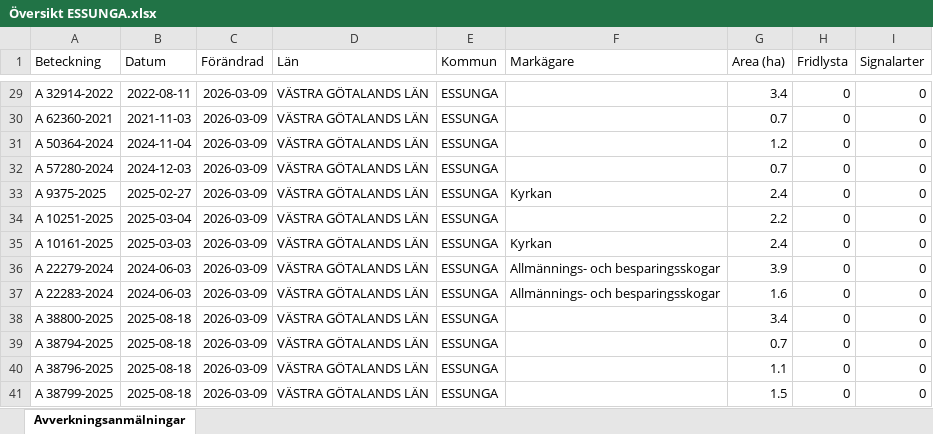
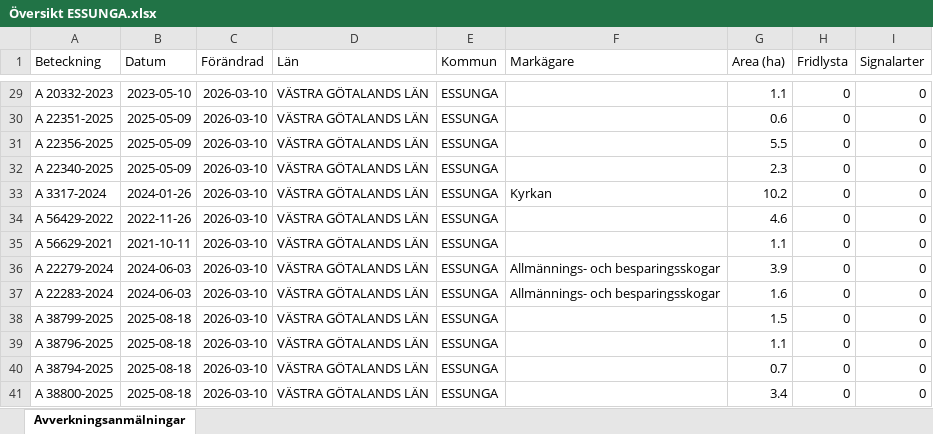
Before and after one commit to klasma/Logging_1445, an Excel workbook: Översikt ESSUNGA.xlsx, sheet Avverkningsanmälningar, drawn as a sheet; only a part is shown, gaps mark what is left out; values as stored, in another font and other column widths than the file's, no borders; the diff covers the shown part only; the diff names each change by its address in the sheet, - before the commit and + after, or states it on an @@ line.

```diff
--- a/Översikt ESSUNGA.xlsx (sheet Avverkningsanmälningar)
+++ b/Översikt ESSUNGA.xlsx (sheet Avverkningsanmälningar)
-A29 (Beteckning): A 32914-2022
+A29 (Beteckning): A 20332-2023
-B29 (Datum): 2022-08-11
+B29 (Datum): 2023-05-10
-C29:C41 (Förändrad): 2026-03-09
+C29:C41 (Förändrad): 2026-03-10
-G29 (Area (ha)): 3.4
+G29 (Area (ha)): 1.1
-A30 (Beteckning): A 62360-2021
+A30 (Beteckning): A 22351-2025
-B30 (Datum): 2021-11-03
+B30 (Datum): 2025-05-09
-G30 (Area (ha)): 0.7
+G30 (Area (ha)): 0.6
-A31 (Beteckning): A 50364-2024
+A31 (Beteckning): A 22356-2025
-B31 (Datum): 2024-11-04
+B31 (Datum): 2025-05-09
-G31 (Area (ha)): 1.2
+G31 (Area (ha)): 5.5
-A32 (Beteckning): A 57280-2024
+A32 (Beteckning): A 22340-2025
-B32 (Datum): 2024-12-03
+B32 (Datum): 2025-05-09
-G32 (Area (ha)): 0.7
+G32 (Area (ha)): 2.3
-A33 (Beteckning): A 9375-2025
+A33 (Beteckning): A 3317-2024
-B33 (Datum): 2025-02-27
+B33 (Datum): 2024-01-26
-G33 (Area (ha)): 2.4
+G33 (Area (ha)): 10.2
-A34 (Beteckning): A 10251-2025
+A34 (Beteckning): A 56429-2022
-B34 (Datum): 2025-03-04
+B34 (Datum): 2022-11-26
-G34 (Area (ha)): 2.2
+G34 (Area (ha)): 4.6
-A35 (Beteckning): A 10161-2025
+A35 (Beteckning): A 56629-2021
-B35 (Datum): 2025-03-03
+B35 (Datum): 2021-10-11
-F35 (Markägare): Kyrkan
+F35 (Markägare): (empty)
-G35 (Area (ha)): 2.4
+G35 (Area (ha)): 1.1
-A38 (Beteckning): A 38800-2025
+A38 (Beteckning): A 38799-2025
-G38 (Area (ha)): 3.4
+G38 (Area (ha)): 1.5
-A39 (Beteckning): A 38794-2025
+A39 (Beteckning): A 38796-2025
-G39 (Area (ha)): 0.7
+G39 (Area (ha)): 1.1
-A40 (Beteckning): A 38796-2025
+A40 (Beteckning): A 38794-2025
-G40 (Area (ha)): 1.1
+G40 (Area (ha)): 0.7
-A41 (Beteckning): A 38799-2025
+A41 (Beteckning): A 38800-2025
-G41 (Area (ha)): 1.5
+G41 (Area (ha)): 3.4
```
Also changed, not shown: 334 edited cells elsewhere in this sheet, artfynd/A 3563-2024 artfynd.xlsx, 5 other files.
